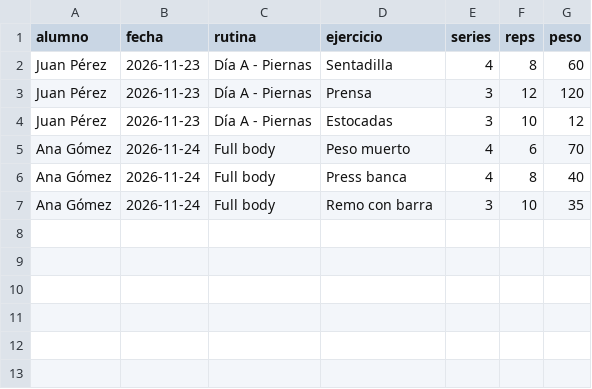
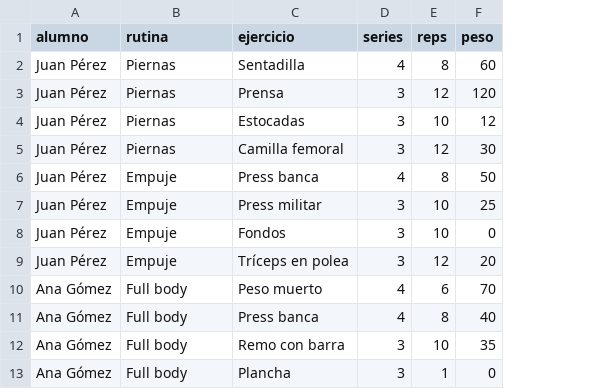
Before and after one commit to anth0nieto/hackathon-gym-pain, a CSV file: public/rutinas-ejemplo.csv, drawn as a sheet; removed rows and columns are numbered as before the commit, all else as after; the diff names each change by its address in the sheet, - before the commit and + after, or states it on an @@ line.

```diff
--- a/public/rutinas-ejemplo.csv
+++ b/public/rutinas-ejemplo.csv
-column B (fecha), rows 2-7: 2026-11-23 | 2026-11-23 | 2026-11-23 | 2026-11-24 | 2026-11-24 | 2026-11-24
-B2:B4 (rutina): Día A - Piernas
+B2:B4 (rutina): Piernas
+row 5: Juan Pérez | Piernas | Camilla femoral | 3 | 12 | 30
+row 6: Juan Pérez | Empuje | Press banca | 4 | 8 | 50
+row 7: Juan Pérez | Empuje | Press militar | 3 | 10 | 25
+row 8: Juan Pérez | Empuje | Fondos | 3 | 10 | 0
+row 9: Juan Pérez | Empuje | Tríceps en polea | 3 | 12 | 20
+row 13: Ana Gómez | Full body | Plancha | 3 | 1 | 0
```
Also changed, not shown: 26 other files.
